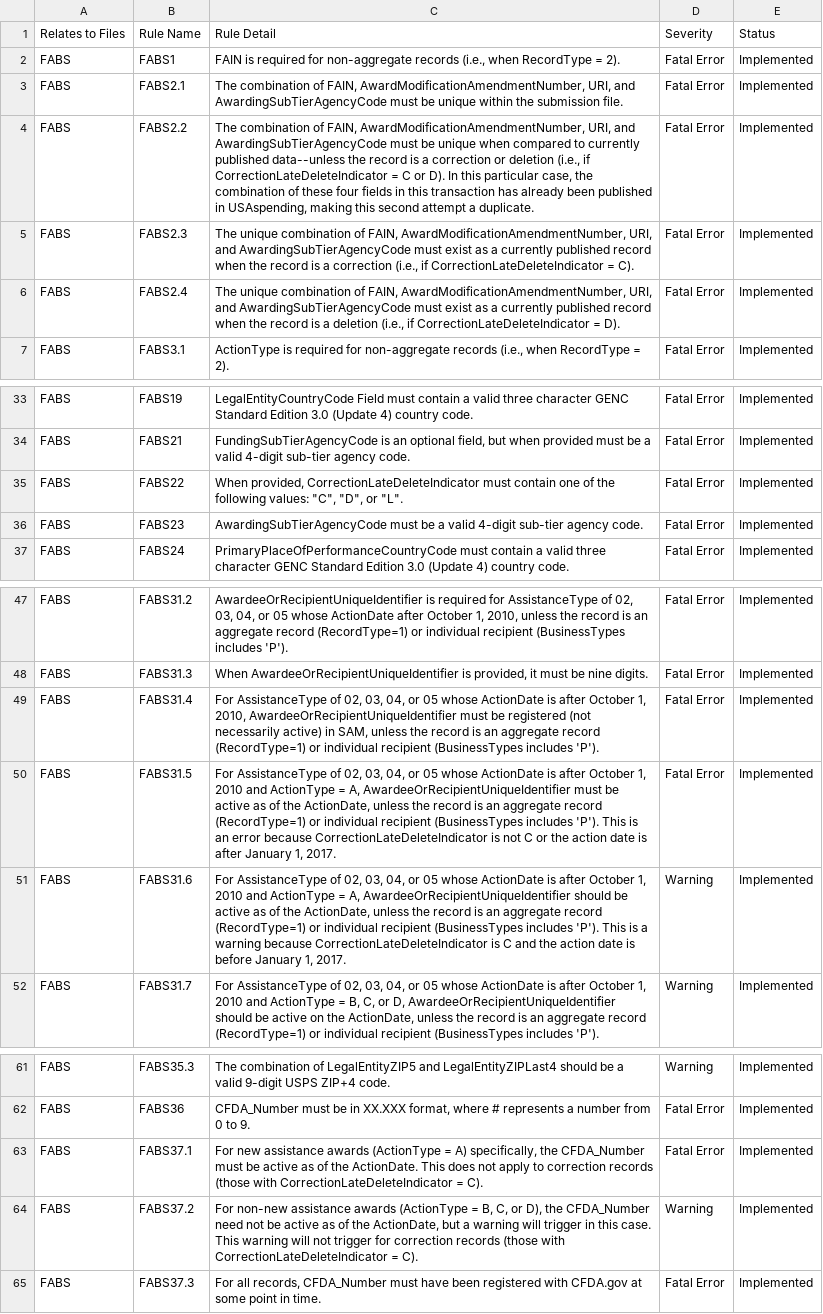
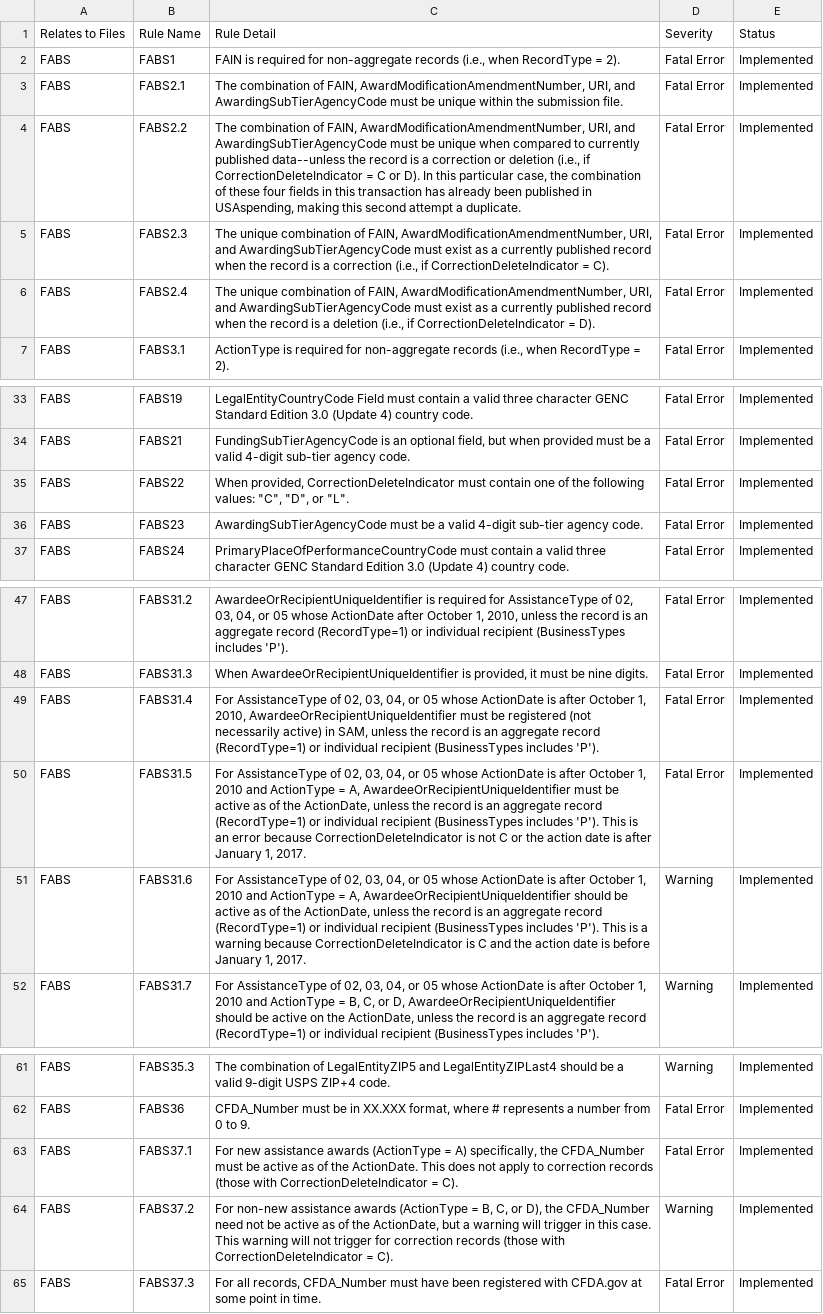
Before and after one commit to fedspendingtransparency/data-act-broker-web-app, a CSV file: src/help/fabs_validations.csv, drawn as a sheet; only a part is shown, gaps mark what is left out; the diff names each change by its address in the sheet, - before the commit and + after, or states it on an @@ line.

Commit message:
Fixing rules to reflect the new column name

```diff
--- a/src/help/fabs_validations.csv
+++ b/src/help/fabs_validations.csv
-C4: …(i.e., if CorrectionLateDeleteIndicator = C…
+C4: …(i.e., if CorrectionDeleteIndicator = C…
-C5: …(i.e., if CorrectionLateDeleteIndicator = C).
+C5: …(i.e., if CorrectionDeleteIndicator = C).
-C6: …(i.e., if CorrectionLateDeleteIndicator = D).
+C6: …(i.e., if CorrectionDeleteIndicator = D).
-C35: When provided, CorrectionLateDeleteIndicator must contain…
+C35: When provided, CorrectionDeleteIndicator must contain…
-C50: …error because CorrectionLateDeleteIndicator is not…
+C50: …error because CorrectionDeleteIndicator is not…
-C51: …warning because CorrectionLateDeleteIndicator is C…
+C51: …warning because CorrectionDeleteIndicator is C…
-C63: …(those with CorrectionLateDeleteIndicator = C).
+C63: …(those with CorrectionDeleteIndicator = C).
-C64: …(those with CorrectionLateDeleteIndicator = C).
+C64: …(those with CorrectionDeleteIndicator = C).
```
